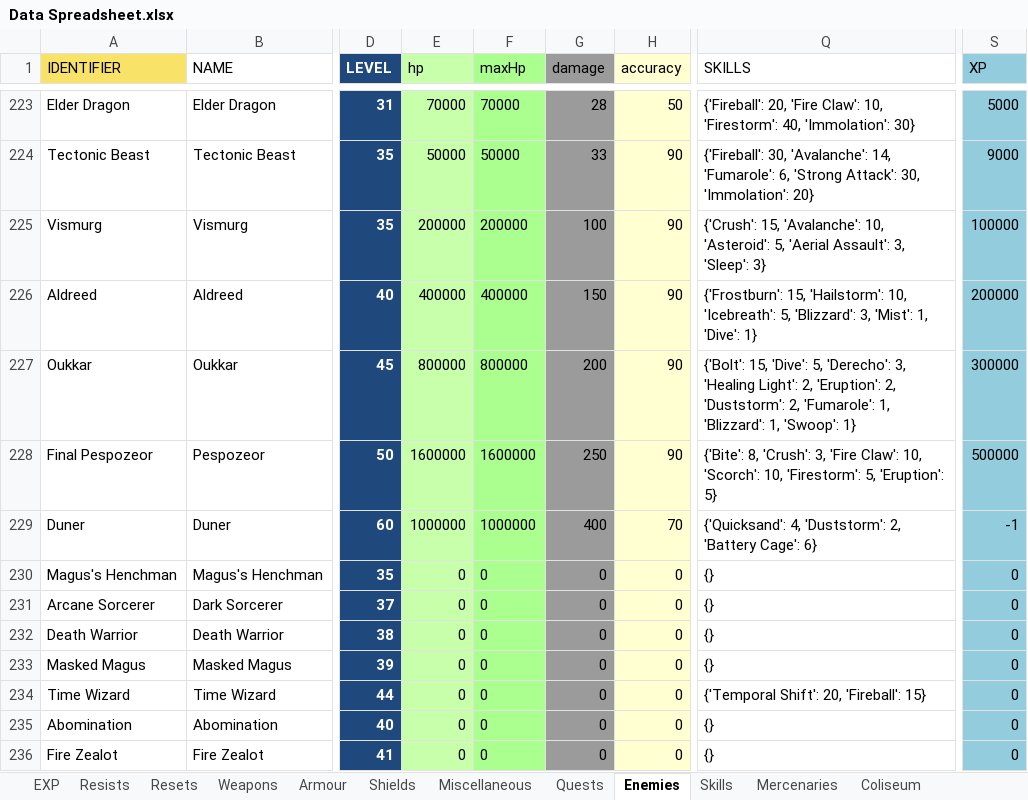
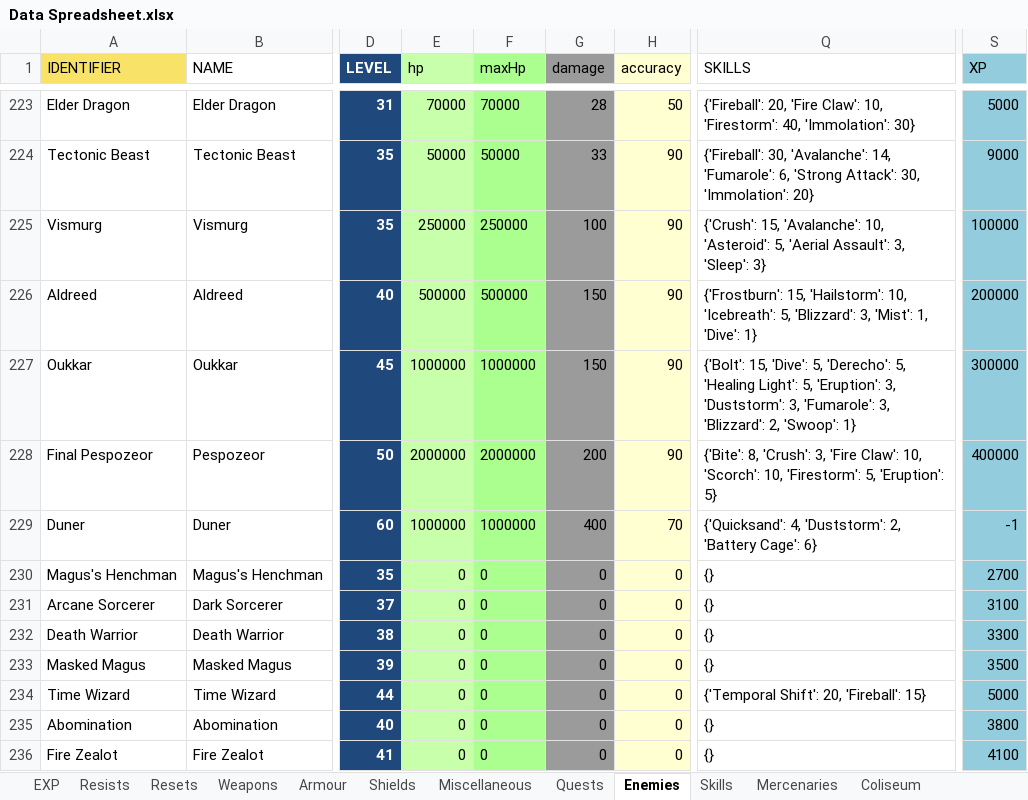
Before and after one commit to 1bengardner/toshes-quest-ii-editor, an Excel workbook: data/Data Spreadsheet.xlsx, sheet Enemies, drawn as a sheet; only a part is shown, gaps mark what is left out; values as stored, in another font and other column widths than the file's, no borders; the diff covers the shown part only; the diff names each change by its address in the sheet, - before the commit and + after, or states it on an @@ line.

```diff
--- a/data/Data Spreadsheet.xlsx (sheet Enemies)
+++ b/data/Data Spreadsheet.xlsx (sheet Enemies)
-E225 (hp): 200000
+E225 (hp): 250000
-F225 (maxHp): 200000
+F225 (maxHp): 250000
-E226 (hp): 400000
+E226 (hp): 500000
-F226 (maxHp): 400000
+F226 (maxHp): 500000
-E227 (hp): 800000
+E227 (hp): 1000000
-F227 (maxHp): 800000
+F227 (maxHp): 1000000
-G227 (damage): 200
+G227 (damage): 150
-Q227 (SKILLS): …5, 'Derecho': 3, 'Healing Light': 2, 'Eruption': 2, 'Duststorm': 2, 'Fumarole': 1, 'Blizzard': 1, 'Swoop': 1}
+Q227 (SKILLS): …5, 'Derecho': 5, 'Healing Light': 5, 'Eruption': 3, 'Duststorm': 3, 'Fumarole': 3, 'Blizzard': 2, 'Swoop': 1}
-E228 (hp): 1600000
+E228 (hp): 2000000
-F228 (maxHp): 1600000
+F228 (maxHp): 2000000
-G228 (damage): 250
+G228 (damage): 200
-S228 (XP): 500000
+S228 (XP): 400000
-S230 (XP): 0
+S230 (XP): 2700
-S231 (XP): 0
+S231 (XP): 3100
-S232 (XP): 0
+S232 (XP): 3300
-S233 (XP): 0
+S233 (XP): 3500
-S234 (XP): 0
+S234 (XP): 5000
-S235 (XP): 0
+S235 (XP): 3800
-S236 (XP): 0
+S236 (XP): 4100
```
Also changed, not shown: 2 added rows and 20 edited cells elsewhere in this sheet, sheet Quests, sheet Skills, sheet Weapons, sheet Armour, sheet Miscellaneous, sheet Shields, charts or pictures, 24 other files.
